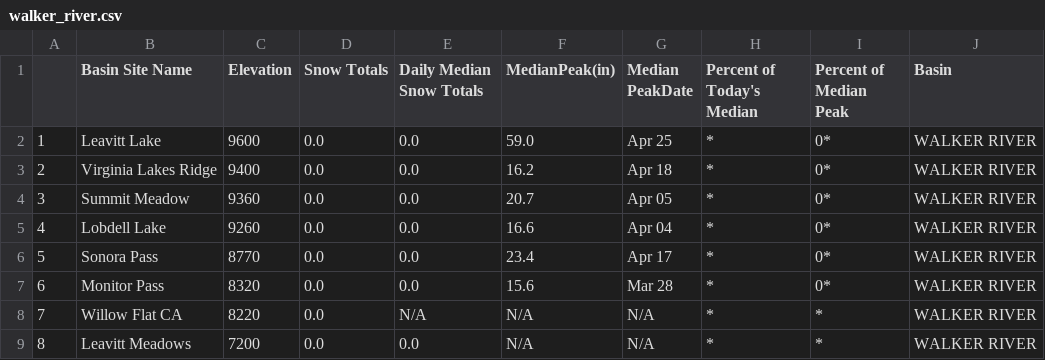
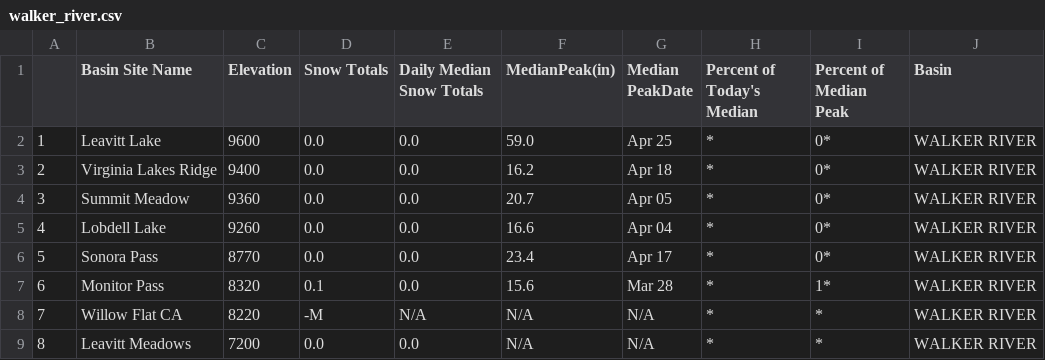
Before and after one commit to abcotvdata/CA-weather-tracker, a CSV file: walker_river.csv, drawn as a sheet.

```diff
--- a/walker_river.csv
+++ b/walker_river.csv
@@ -6,4 +6,4 @@
 "5","Sonora Pass","8770","0.0","0.0","23.4","Apr 17","*","0*","WALKER RIVER"
-"6","Monitor Pass","8320","0.0","0.0","15.6","Mar 28","*","0*","WALKER RIVER"
-"7","Willow Flat CA","8220","0.0","N/A","N/A","N/A","*","*","WALKER RIVER"
+"6","Monitor Pass","8320","0.1","0.0","15.6","Mar 28","*","1*","WALKER RIVER"
+"7","Willow Flat CA","8220","-M","N/A","N/A","N/A","*","*","WALKER RIVER"
 "8","Leavitt Meadows","7200","0.0","0.0","N/A","N/A","*","*","WALKER RIVER"
```
Also changed, not shown: eastern_nevada.csv, reservoir_table.csv, 7 other files.
